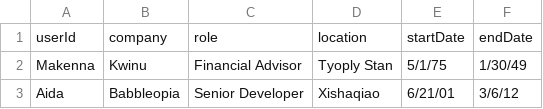
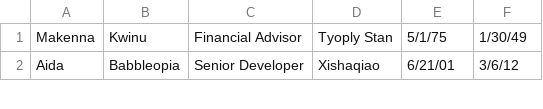
Before and after one commit to BreakfastBurrito/cs166-Final-Project, a CSV file: data/work_ex.csv, drawn as a sheet; only a part is shown.

```diff
--- a/data/work_ex.csv
+++ b/data/work_ex.csv
@@ -1,2 +1 @@
-userId,company,role,location,startDate,endDate
 Makenna,Kwinu,Financial Advisor,Tyoply Stan,5/1/75,1/30/49
```
Also changed, not shown: 4 other files.
